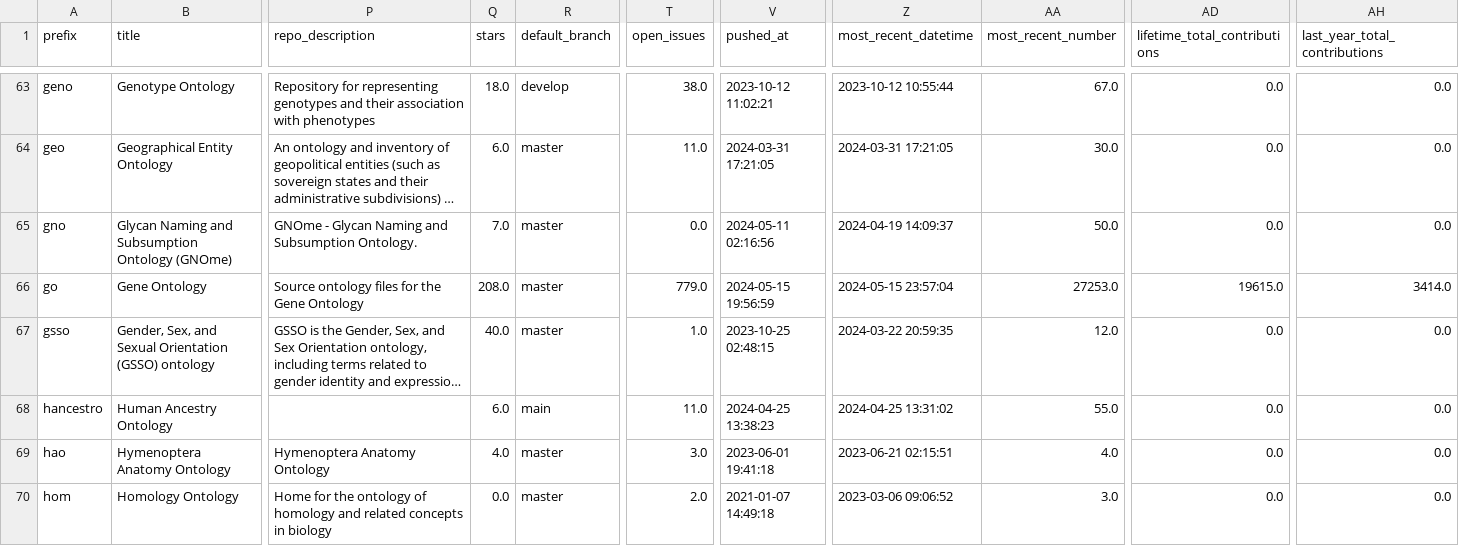
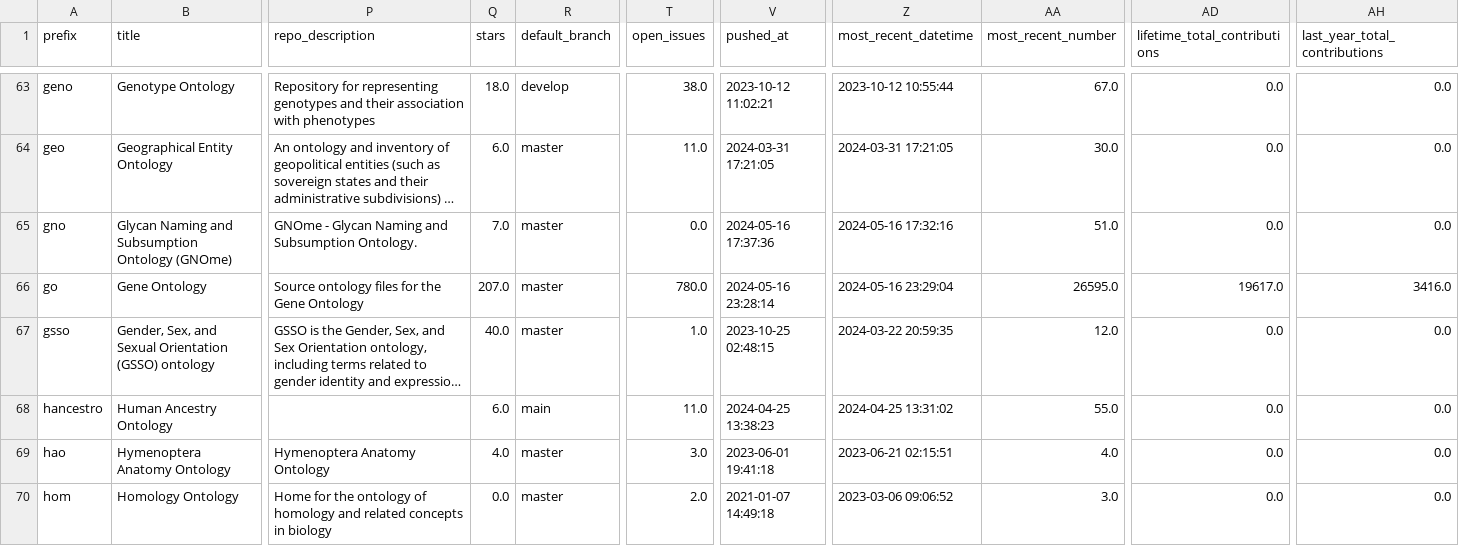
Before and after one commit to cthoyt/obo-community-health, a TSV file: data/data.tsv, drawn as a sheet; only a part is shown, gaps mark what is left out; long unchanged cells end in …; the diff covers the shown part only; the diff names each change by its address in the sheet, - before the commit and + after, or states it on an @@ line.

```diff
--- a/data/data.tsv
+++ b/data/data.tsv
-V65 (pushed_at): 2024-05-11 02:16:56
+V65 (pushed_at): 2024-05-16 17:37:36
-Z65 (most_recent_datetime): 2024-04-19 14:09:37
+Z65 (most_recent_datetime): 2024-05-16 17:32:16
-AA65 (most_recent_number): 50.0
+AA65 (most_recent_number): 51.0
-Q66 (stars): 208.0
+Q66 (stars): 207.0
-T66 (open_issues): 779.0
+T66 (open_issues): 780.0
-V66 (pushed_at): 2024-05-15 19:56:59
+V66 (pushed_at): 2024-05-16 23:28:14
-Z66 (most_recent_datetime): 2024-05-15 23:57:04
+Z66 (most_recent_datetime): 2024-05-16 23:29:04
-AA66 (most_recent_number): 27253.0
+AA66 (most_recent_number): 26595.0
-AD66 (lifetime_total_contributions): 19615.0
+AD66 (lifetime_total_contributions): 19617.0
-AH66 (last_year_total_contributions): 3414.0
+AH66 (last_year_total_contributions): 3416.0
```
Also changed, not shown: 78 edited cells elsewhere in this file, 6 other files.
